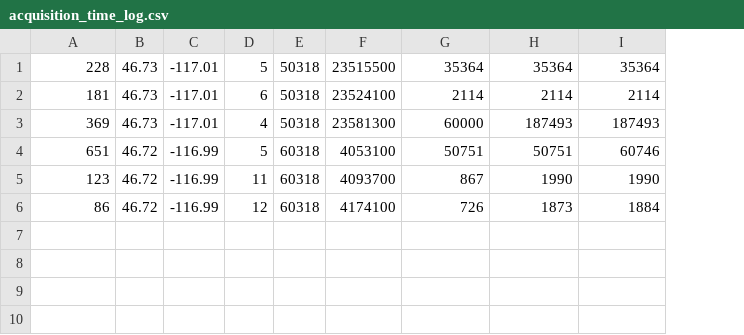
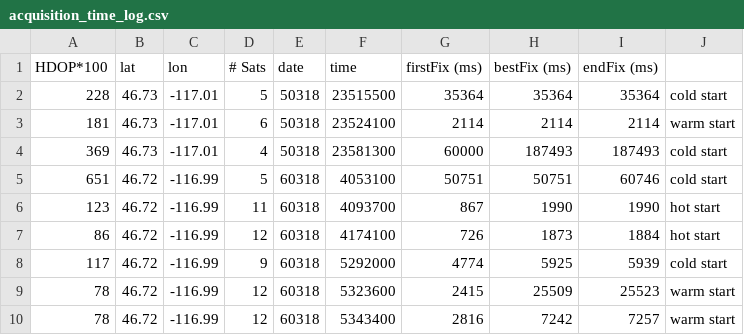
Before and after one commit to jkarl/COTS_GPS_Collars, a CSV file: acquisition_time_log.csv, drawn as a sheet; addresses are those after the commit; the diff names each change by its address in the sheet, - before the commit and + after, or states it on an @@ line.

Commit message:
Acquisition time table and actual costs spreadsheet

```diff
--- a/acquisition_time_log.csv
+++ b/acquisition_time_log.csv
+column J, rows 2-7: cold start | warm start | cold start | cold start | hot start | hot start
+row 1: HDOP*100 | lat | lon | # Sats | date | time | firstFix (ms) | bestFix (ms) | endFix (ms)
+row 8: 117 | 46.72 | -116.99 | 9 | 60318 | 5292000 | 4774 | 5925 | 5939 | cold start
+row 9: 78 | 46.72 | -116.99 | 12 | 60318 | 5323600 | 2415 | 25509 | 25523 | warm start
+row 10: 78 | 46.72 | -116.99 | 12 | 60318 | 5343400 | 2816 | 7242 | 7257 | warm start
```
Also changed, not shown: 1 other file.
